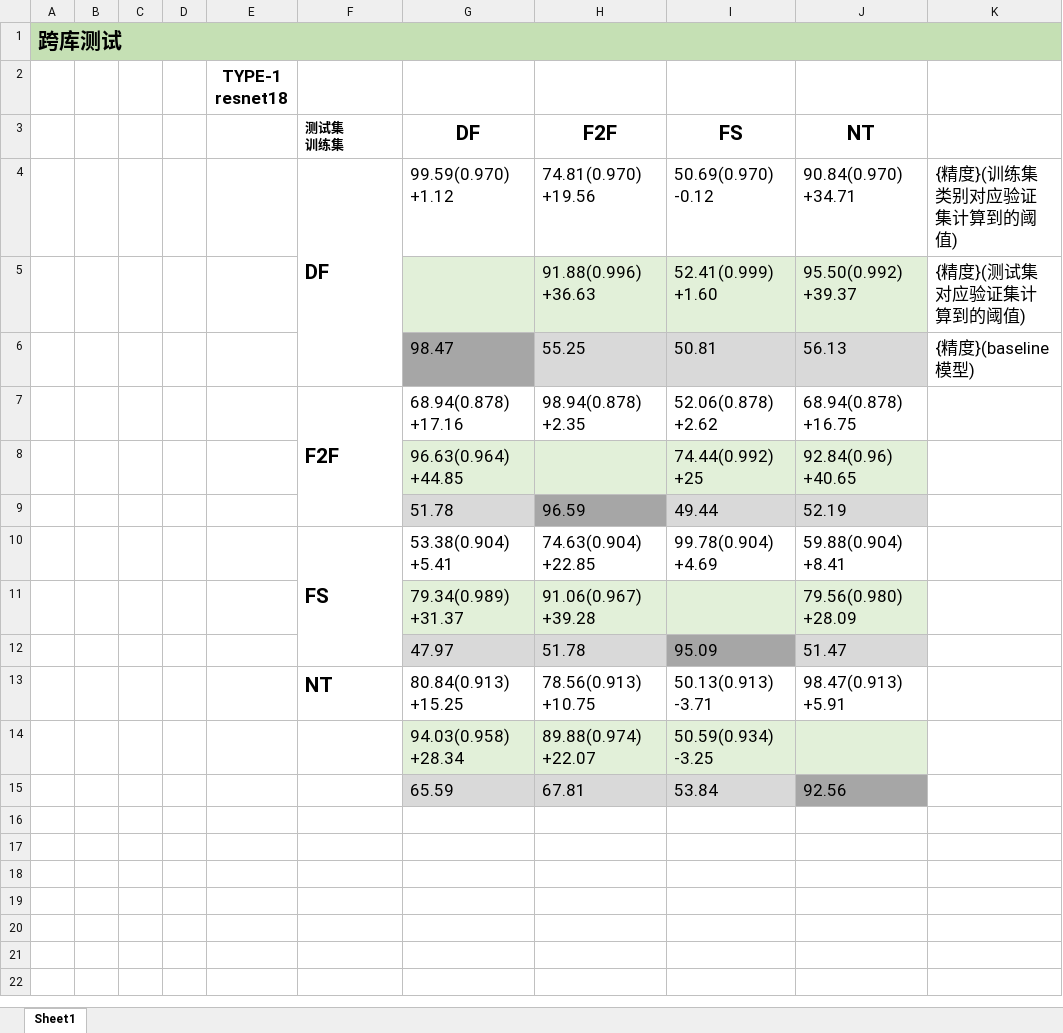
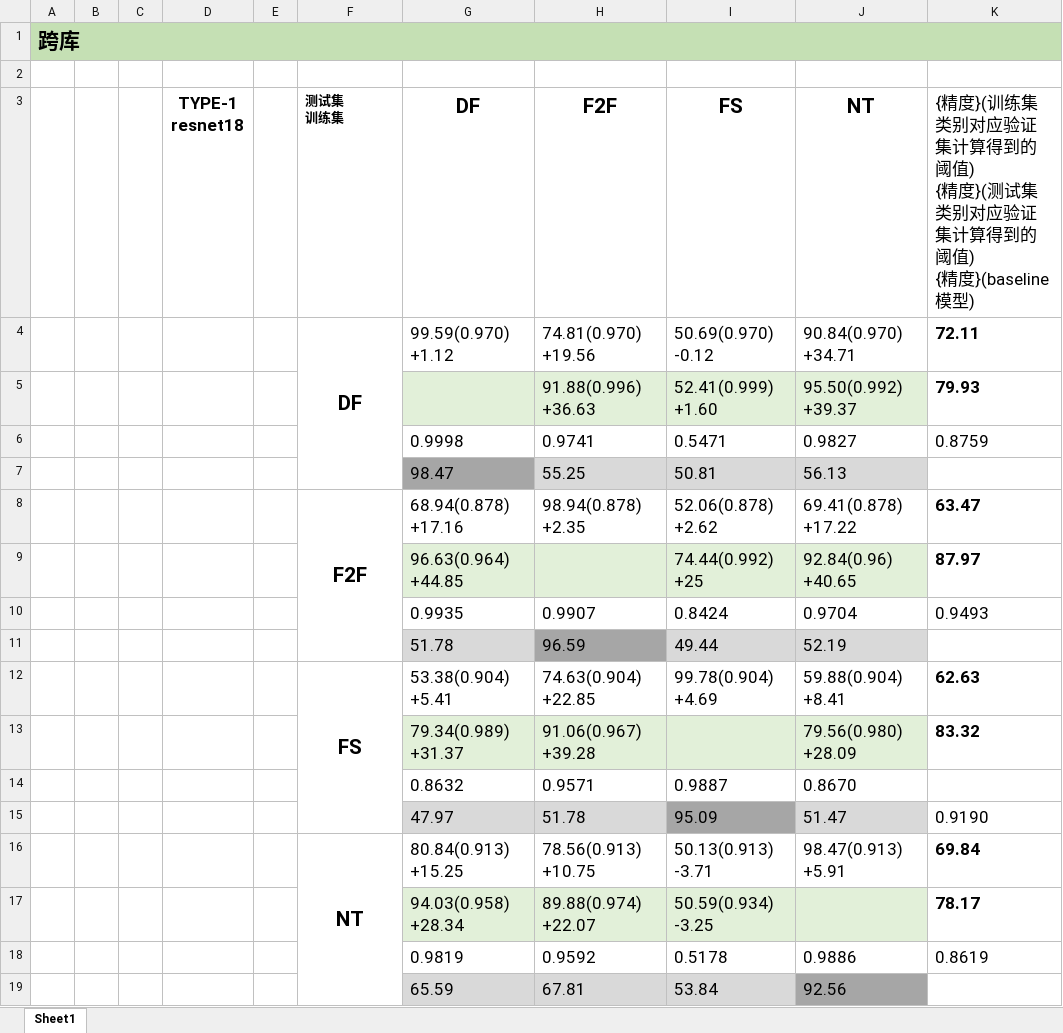
Before and after one commit to jumpycat/00-Similarity, an Excel workbook: 日志/results.xlsx, sheet Sheet1, drawn as a sheet; values as stored, in another font and other column widths than the file's, no borders; removed rows and columns are numbered as before the commit, all else as after; ↵ is a line break in a cell; the diff names each change by its address in the sheet, - before the commit and + after, or states it on an @@ line.

```diff
--- a/日志/results.xlsx (sheet Sheet1)
+++ b/日志/results.xlsx (sheet Sheet1)
-column D, empty
+column E, empty
-A1: 跨库测试
+A1: 跨库
-D2 (TYPE-1 resnet18): TYPE-1 ↵ resnet18
+D2 (TYPE-1 resnet18): (empty)
-D3: (empty)
+D3: TYPE-1 ↵ resnet18
-K3: (empty)
+K3: {精度}(训练集类别对应验证集计算得到的阈值) ↵ {精度}(测试集类别对应验证集计算得到的阈值) ↵ {精度}(baseline 模型)
-F4 alignment: left
+F4 alignment: center
-K4: {精度}(训练集类别对应验证集计算到的阈值)
+K4: 72.11
-K4:K5 bold: off
+K4:K5 bold: on
-K5: {精度}(测试集对应验证集计算到的阈值)
+K5: 79.93
+row 6:  |  |  |  |  |  | 0.9998 | 0.9741 | 0.5471 | 0.9827 | 0.8759
-K7: {精度}(baseline 模型)
+K7: (empty)
-F8 alignment: left
+F8 alignment: center
-J8 (NT): 68.94(0.878) +16.75
+J8 (NT): 69.41(0.878) +17.22
-K8: (empty)
+K8: 63.47
-K9: (empty)
+K9: 87.97
+row 10:  |  |  |  |  |  | 0.9935 | 0.9907 | 0.8424 | 0.9704 | 0.9493
-F12 alignment: left
+F12 alignment: center
-K12: (empty)
+K12: 62.63
-K13: (empty)
+K13: 83.32
+row 14:  |  |  |  |  |  | 0.8632 | 0.9571 | 0.9887 | 0.8670
-K15: (empty)
+K15: 0.9190
-F16 alignment: left
+F16 alignment: center
+F16:F19 merged
-K16: (empty)
+K16: 69.84
-K17: (empty)
+K17: 78.17
+row 18:  |  |  |  |  |  | 0.9819 | 0.9592 | 0.5178 | 0.9886 | 0.8619
```
Also changed, not shown: 2 other files.
